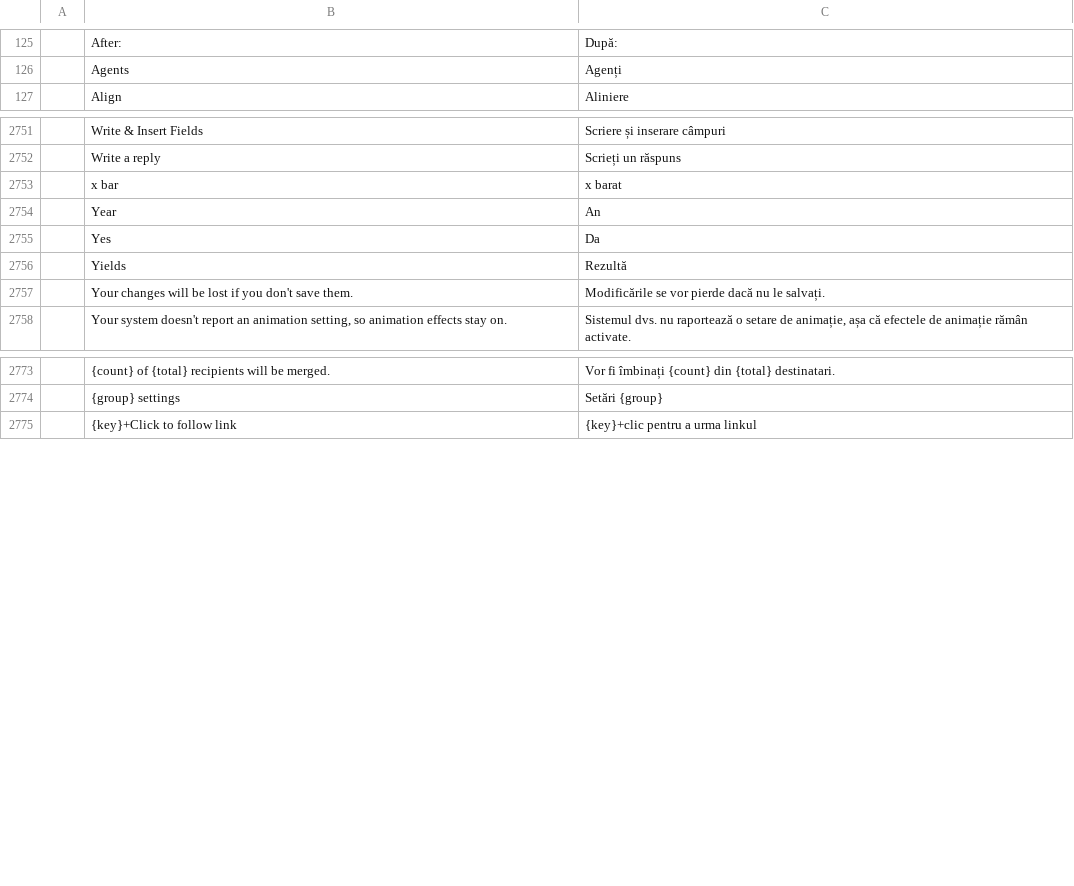
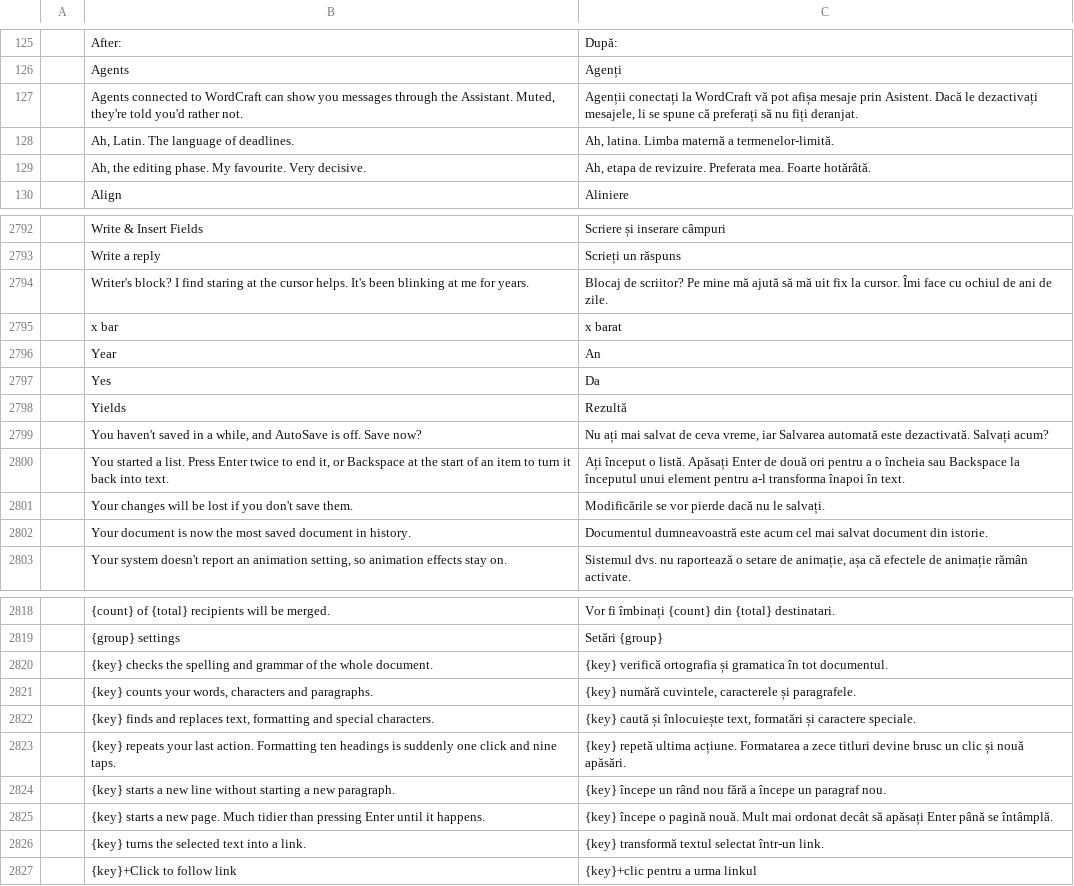
Before and after one commit to 7mz410/craft-i18n, a TSV file: locales/ro/wordcraft.tsv, drawn as a sheet; only a part is shown, gaps mark what is left out; the diff covers the shown part only; the diff names each change by its address in the sheet, - before the commit and + after, or states it on an @@ line.

```diff
--- a/locales/ro/wordcraft.tsv
+++ b/locales/ro/wordcraft.tsv
+row 127:  | Agents connected to WordCraft can show you messages through the Assistant. Muted, they're told you'd rather not. | Agenții conectați la WordCraft vă pot afișa mesaje prin Asistent. Dacă le dezactivați mesajele, li se spune că preferați să nu fiți deranjat.
+row 128:  | Ah, Latin. The language of deadlines. | Ah, latina. Limba maternă a termenelor-limită.
+row 129:  | Ah, the editing phase. My favourite. Very decisive. | Ah, etapa de revizuire. Preferata mea. Foarte hotărâtă.
+row 2794:  | Writer's block? I find staring at the cursor helps. It's been blinking at me for years. | Blocaj de scriitor? Pe mine mă ajută să mă uit fix la cursor. Îmi face cu ochiul de ani de zile.
+row 2799:  | You haven't saved in a while, and AutoSave is off. Save now? | Nu ați mai salvat de ceva vreme, iar Salvarea automată este dezactivată. Salvați acum?
+row 2800:  | You started a list. Press Enter twice to end it, or Backspace at the start of an item to turn it back into text. | Ați început o listă. Apăsați Enter de două ori pentru a o încheia sau Backspace la începutul unui element pentru a-l transforma înapoi în text.
+row 2802:  | Your document is now the most saved document in history. | Documentul dumneavoastră este acum cel mai salvat document din istorie.
+row 2820:  | {key} checks the spelling and grammar of the whole document. | {key} verifică ortografia și gramatica în tot documentul.
+row 2821:  | {key} counts your words, characters and paragraphs. | {key} numără cuvintele, caracterele și paragrafele.
+row 2822:  | {key} finds and replaces text, formatting and special characters. | {key} caută și înlocuiește text, formatări și caractere speciale.
+row 2823:  | {key} repeats your last action. Formatting ten headings is suddenly one click and nine taps. | {key} repetă ultima acțiune. Formatarea a zece titluri devine brusc un clic și nouă apăsări.
+row 2824:  | {key} starts a new line without starting a new paragraph. | {key} începe un rând nou fără a începe un paragraf nou.
+row 2825:  | {key} starts a new page. Much tidier than pressing Enter until it happens. | {key} începe o pagină nouă. Mult mai ordonat decât să apăsați Enter până se întâmplă.
+row 2826:  | {key} turns the selected text into a link. | {key} transformă textul selectat într-un link.
```
Also changed, not shown: 41 added rows elsewhere in this file, locales/da/wordcraft.tsv, locales/nl/wordcraft.tsv, 2 other files.
